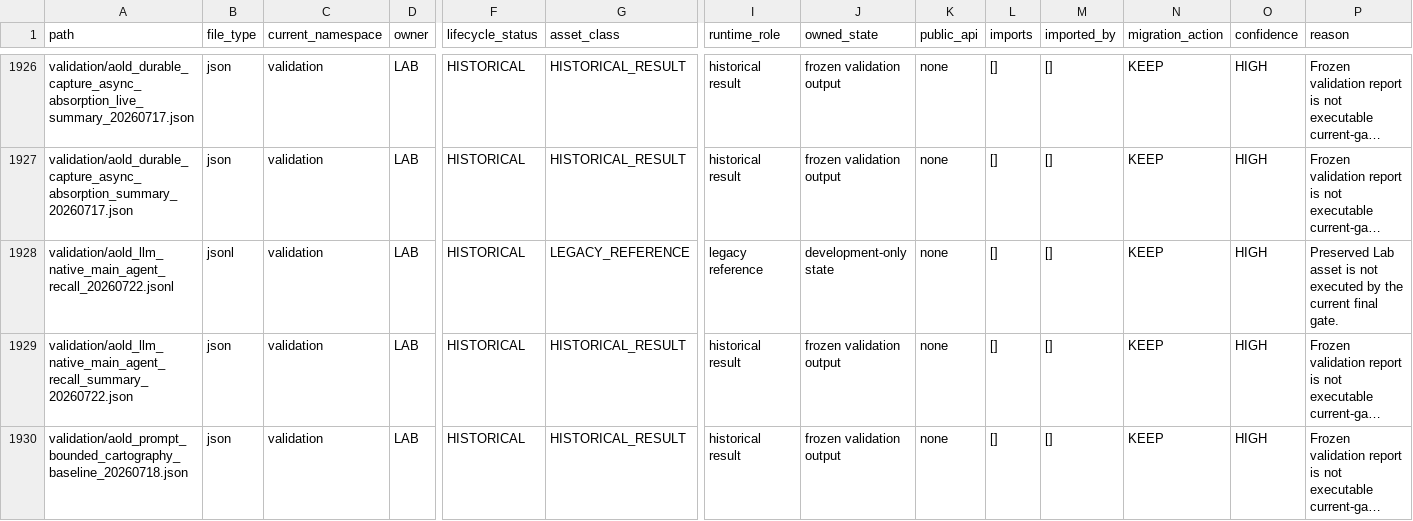
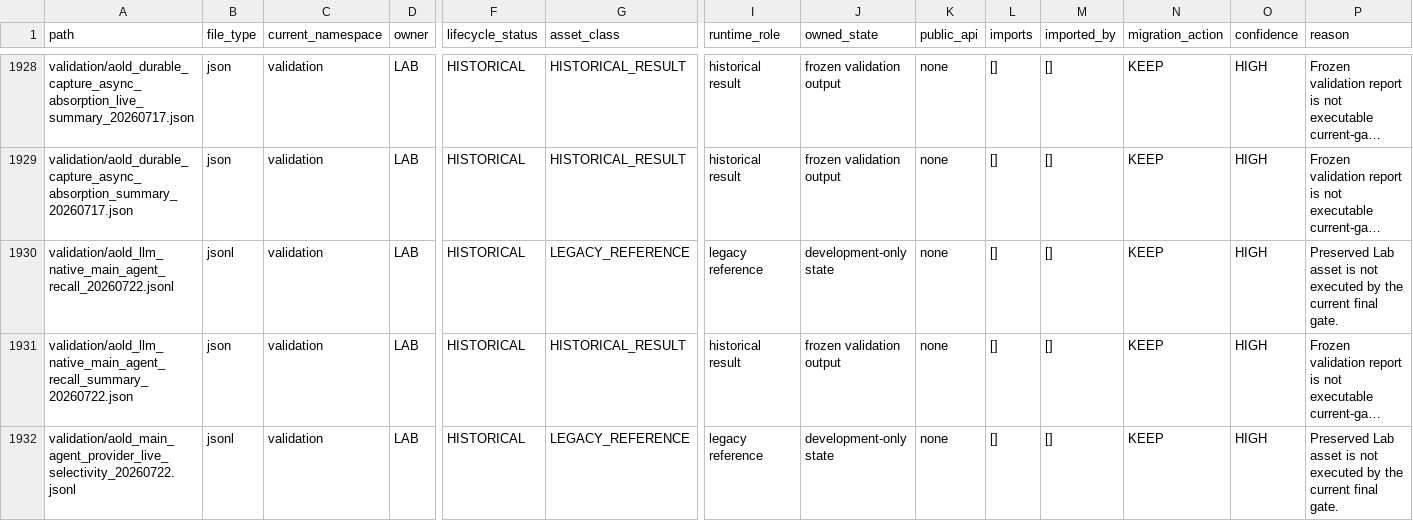
Before and after one commit to awdawmip/Nollm, a CSV file: docs/architecture/module-ownership/MODULE_OWNERSHIP_MANIFEST.csv, drawn as a sheet; only a part is shown, gaps mark what is left out; the shorter side is filled out with more unchanged rows; long unchanged cells end in …; rows hold the shown columns only; the diff covers the shown part only; the diff names each change by its address in the sheet, - before the commit and + after, or states it on an @@ line.

Commit message:
test(aold): bind profiles and declared-target Recall evidence

```diff
--- a/docs/architecture/module-ownership/MODULE_OWNERSHIP_MANIFEST.csv
+++ b/docs/architecture/module-ownership/MODULE_OWNERSHIP_MANIFEST.csv
+row 1932: validation/aold_main_agent_provider_live_selectivity_20260722.jsonl | jsonl | validation | LAB | HISTORICAL | LEGACY_REFERENCE | legacy reference | development-only state | none | [] | [] | KEEP | HIGH | Preserved Lab asset is not executed by the current final gate.
```
Also changed, not shown: 3 added rows elsewhere in this file, 13 other files.
